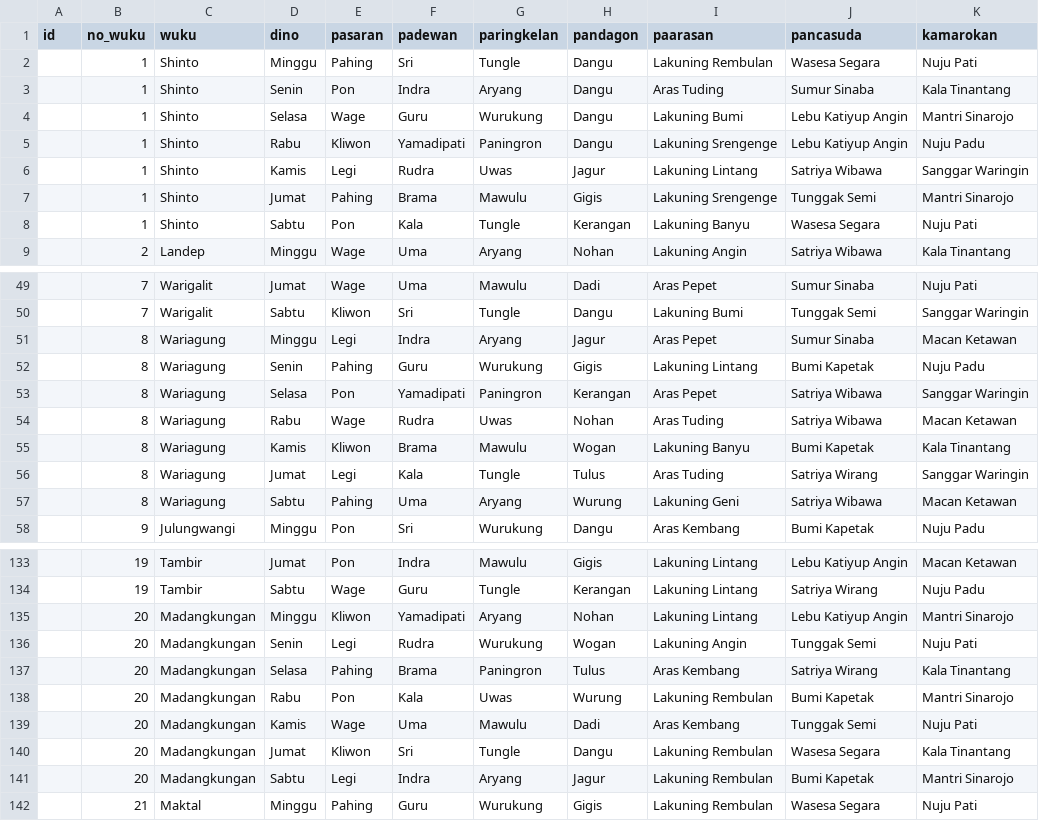
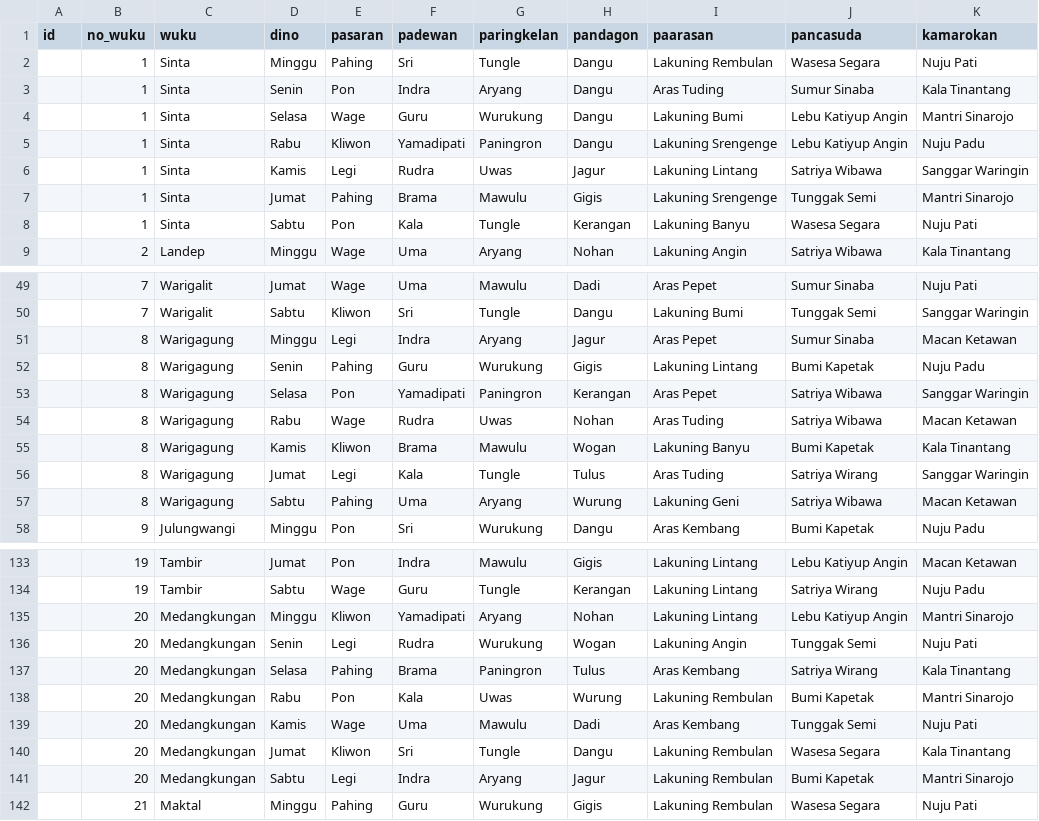
Before and after one commit to agungjpyohanes/jagad-jawa, a CSV file: data/draft_database_nujum - bincil.csv, drawn as a sheet; only a part is shown, gaps mark what is left out.

```diff
--- a/data/draft_database_nujum - bincil.csv
+++ b/data/draft_database_nujum - bincil.csv
@@ -1,9 +1,9 @@
 id,no_wuku,wuku,dino,pasaran,padewan,paringkelan,pandagon,paarasan,pancasuda,kamarokan
-,1,Shinto,Minggu,Pahing,Sri,Tungle,Dangu,Lakuning Rembulan,Wasesa Segara,Nuju Pati
-,1,Shinto,Senin,Pon,Indra,Aryang,Dangu,Aras Tuding,Sumur Sinaba,Kala Tinantang
-,1,Shinto,Selasa,Wage,Guru,Wurukung,Dangu,Lakuning Bumi,Lebu Katiyup Angin,Mantri Sinarojo
-,1,Shinto,Rabu,Kliwon,Yamadipati,Paningron,Dangu,Lakuning Srengenge,Lebu Katiyup Angin,Nuju Padu
-,1,Shinto,Kamis,Legi,Rudra,Uwas,Jagur,Lakuning Lintang,Satriya Wibawa,Sanggar Waringin
-,1,Shinto,Jumat,Pahing,Brama,Mawulu,Gigis,Lakuning Srengenge,Tunggak Semi,Mantri Sinarojo
-,1,Shinto,Sabtu,Pon,Kala,Tungle,Kerangan,Lakuning Banyu,Wasesa Segara,Nuju Pati
+,1,Sinta,Minggu,Pahing,Sri,Tungle,Dangu,Lakuning Rembulan,Wasesa Segara,Nuju Pati
+,1,Sinta,Senin,Pon,Indra,Aryang,Dangu,Aras Tuding,Sumur Sinaba,Kala Tinantang
+,1,Sinta,Selasa,Wage,Guru,Wurukung,Dangu,Lakuning Bumi,Lebu Katiyup Angin,Mantri Sinarojo
+,1,Sinta,Rabu,Kliwon,Yamadipati,Paningron,Dangu,Lakuning Srengenge,Lebu Katiyup Angin,Nuju Padu
+,1,Sinta,Kamis,Legi,Rudra,Uwas,Jagur,Lakuning Lintang,Satriya Wibawa,Sanggar Waringin
+,1,Sinta,Jumat,Pahing,Brama,Mawulu,Gigis,Lakuning Srengenge,Tunggak Semi,Mantri Sinarojo
+,1,Sinta,Sabtu,Pon,Kala,Tungle,Kerangan,Lakuning Banyu,Wasesa Segara,Nuju Pati
 ,2,Landep,Minggu,Wage,Uma,Aryang,Nohan,Lakuning Angin,Satriya Wibawa,Kala Tinantang
@@ -50,9 +50,9 @@ id,no_wuku,wuku,dino,pasaran,padewan,paringkelan,pandagon,paarasan,pancasuda,kam
 ,7,Warigalit,Sabtu,Kliwon,Sri,Tungle,Dangu,Lakuning Bumi,Tunggak Semi,Sanggar Waringin
-,8,Wariagung,Minggu,Legi,Indra,Aryang,Jagur,Aras Pepet,Sumur Sinaba,Macan Ketawan
-,8,Wariagung,Senin,Pahing,Guru,Wurukung,Gigis,Lakuning Lintang,Bumi Kapetak,Nuju Padu
-,8,Wariagung,Selasa,Pon,Yamadipati,Paningron,Kerangan,Aras Pepet,Satriya Wibawa,Sanggar Waringin
-,8,Wariagung,Rabu,Wage,Rudra,Uwas,Nohan,Aras Tuding,Satriya Wibawa,Macan Ketawan
-,8,Wariagung,Kamis,Kliwon,Brama,Mawulu,Wogan,Lakuning Banyu,Bumi Kapetak,Kala Tinantang
-,8,Wariagung,Jumat,Legi,Kala,Tungle,Tulus,Aras Tuding,Satriya Wirang,Sanggar Waringin
-,8,Wariagung,Sabtu,Pahing,Uma,Aryang,Wurung,Lakuning Geni,Satriya Wibawa,Macan Ketawan
+,8,Warigagung,Minggu,Legi,Indra,Aryang,Jagur,Aras Pepet,Sumur Sinaba,Macan Ketawan
+,8,Warigagung,Senin,Pahing,Guru,Wurukung,Gigis,Lakuning Lintang,Bumi Kapetak,Nuju Padu
+,8,Warigagung,Selasa,Pon,Yamadipati,Paningron,Kerangan,Aras Pepet,Satriya Wibawa,Sanggar Waringin
+,8,Warigagung,Rabu,Wage,Rudra,Uwas,Nohan,Aras Tuding,Satriya Wibawa,Macan Ketawan
+,8,Warigagung,Kamis,Kliwon,Brama,Mawulu,Wogan,Lakuning Banyu,Bumi Kapetak,Kala Tinantang
+,8,Warigagung,Jumat,Legi,Kala,Tungle,Tulus,Aras Tuding,Satriya Wirang,Sanggar Waringin
+,8,Warigagung,Sabtu,Pahing,Uma,Aryang,Wurung,Lakuning Geni,Satriya Wibawa,Macan Ketawan
 ,9,Julungwangi,Minggu,Pon,Sri,Wurukung,Dangu,Aras Kembang,Bumi Kapetak,Nuju Padu
@@ -134,9 +134,9 @@ id,no_wuku,wuku,dino,pasaran,padewan,paringkelan,pandagon,paarasan,pancasuda,kam
 ,19,Tambir,Sabtu,Wage,Guru,Tungle,Kerangan,Lakuning Lintang,Satriya Wirang,Nuju Padu
-,20,Madangkungan,Minggu,Kliwon,Yamadipati,Aryang,Nohan,Lakuning Lintang,Lebu Katiyup Angin,Mantri Sinarojo
-,20,Madangkungan,Senin,Legi,Rudra,Wurukung,Wogan,Lakuning Angin,Tunggak Semi,Nuju Pati
-,20,Madangkungan,Selasa,Pahing,Brama,Paningron,Tulus,Aras Kembang,Satriya Wirang,Kala Tinantang
-,20,Madangkungan,Rabu,Pon,Kala,Uwas,Wurung,Lakuning Rembulan,Bumi Kapetak,Mantri Sinarojo
-,20,Madangkungan,Kamis,Wage,Uma,Mawulu,Dadi,Aras Kembang,Tunggak Semi,Nuju Pati
-,20,Madangkungan,Jumat,Kliwon,Sri,Tungle,Dangu,Lakuning Rembulan,Wasesa Segara,Kala Tinantang
-,20,Madangkungan,Sabtu,Legi,Indra,Aryang,Jagur,Lakuning Rembulan,Bumi Kapetak,Mantri Sinarojo
+,20,Medangkungan,Minggu,Kliwon,Yamadipati,Aryang,Nohan,Lakuning Lintang,Lebu Katiyup Angin,Mantri Sinarojo
+,20,Medangkungan,Senin,Legi,Rudra,Wurukung,Wogan,Lakuning Angin,Tunggak Semi,Nuju Pati
+,20,Medangkungan,Selasa,Pahing,Brama,Paningron,Tulus,Aras Kembang,Satriya Wirang,Kala Tinantang
+,20,Medangkungan,Rabu,Pon,Kala,Uwas,Wurung,Lakuning Rembulan,Bumi Kapetak,Mantri Sinarojo
+,20,Medangkungan,Kamis,Wage,Uma,Mawulu,Dadi,Aras Kembang,Tunggak Semi,Nuju Pati
+,20,Medangkungan,Jumat,Kliwon,Sri,Tungle,Dangu,Lakuning Rembulan,Wasesa Segara,Kala Tinantang
+,20,Medangkungan,Sabtu,Legi,Indra,Aryang,Jagur,Lakuning Rembulan,Bumi Kapetak,Mantri Sinarojo
 ,21,Maktal,Minggu,Pahing,Guru,Wurukung,Gigis,Lakuning Rembulan,Wasesa Segara,Nuju Pati
```
Also changed, not shown: data/draft_database_nujum - pawukon.csv, 4 other files.
